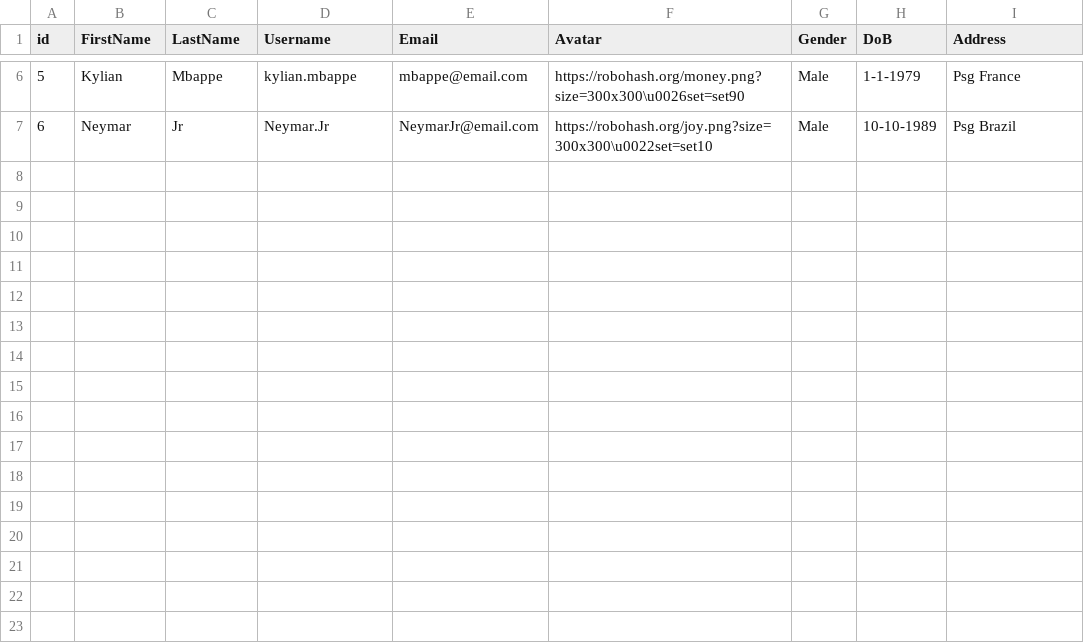
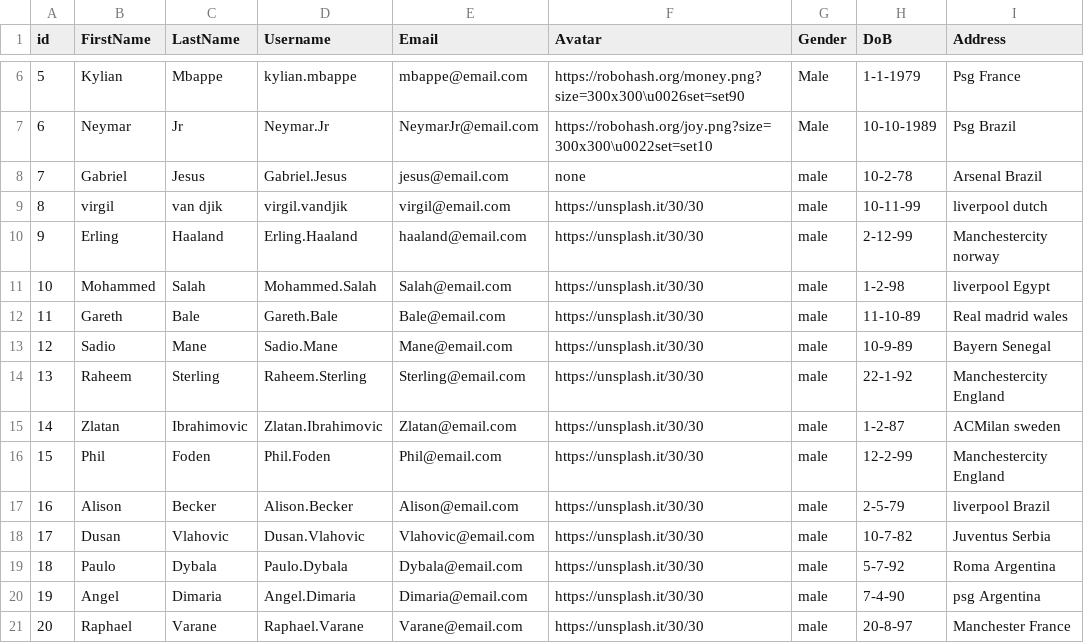
Before and after one commit to Hari-7822/pandas-csv, a CSV file: src/in.csv, drawn as a sheet; only a part is shown, gaps mark what is left out; the diff names each change by its address in the sheet, - before the commit and + after, or states it on an @@ line.

```diff
--- a/src/in.csv
+++ b/src/in.csv
+row 8: 7 | Gabriel | Jesus | Gabriel.Jesus | jesus@email.com | none | male | 10-2-78 | Arsenal Brazil
+row 9: 8 | virgil | van djik | virgil.vandjik | virgil@email.com | https://unsplash.it/30/30 | male | 10-11-99 | liverpool dutch
+row 10: 9 | Erling | Haaland | Erling.Haaland | haaland@email.com | https://unsplash.it/30/30 | male | 2-12-99 | Manchestercity norway
+row 11: 10 | Mohammed | Salah | Mohammed.Salah | Salah@email.com | https://unsplash.it/30/30 | male | 1-2-98 | liverpool Egypt
+row 12: 11 | Gareth | Bale | Gareth.Bale | Bale@email.com | https://unsplash.it/30/30 | male | 11-10-89 | Real madrid wales
+row 13: 12 | Sadio | Mane | Sadio.Mane | Mane@email.com | https://unsplash.it/30/30 | male | 10-9-89 | Bayern Senegal
+row 14: 13 | Raheem | Sterling | Raheem.Sterling | Sterling@email.com | https://unsplash.it/30/30 | male | 22-1-92 | Manchestercity England
+row 15: 14 | Zlatan | Ibrahimovic | Zlatan.Ibrahimovic | Zlatan@email.com | https://unsplash.it/30/30 | male | 1-2-87 | ACMilan sweden
+row 16: 15 | Phil | Foden | Phil.Foden | Phil@email.com | https://unsplash.it/30/30 | male | 12-2-99 | Manchestercity England
+row 17: 16 | Alison | Becker | Alison.Becker | Alison@email.com | https://unsplash.it/30/30 | male | 2-5-79 | liverpool Brazil
+row 18: 17 | Dusan | Vlahovic | Dusan.Vlahovic | Vlahovic@email.com | https://unsplash.it/30/30 | male | 10-7-82 | Juventus Serbia
+row 19: 18 | Paulo | Dybala | Paulo.Dybala | Dybala@email.com | https://unsplash.it/30/30 | male | 5-7-92 | Roma Argentina
+row 20: 19 | Angel | Dimaria | Angel.Dimaria | Dimaria@email.com | https://unsplash.it/30/30 | male | 7-4-90 | psg Argentina
+row 21: 20 | Raphael | Varane | Raphael.Varane | Varane@email.com | https://unsplash.it/30/30 | male | 20-8-97 | Manchester France
```
Also changed, not shown: src/random.csv, 3 other files.
